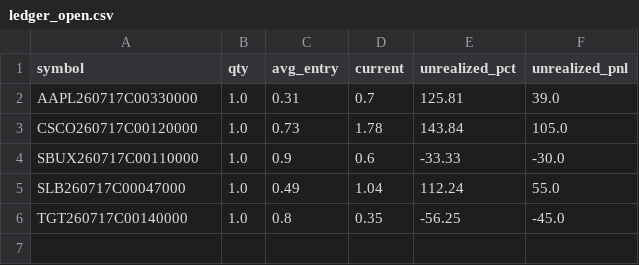
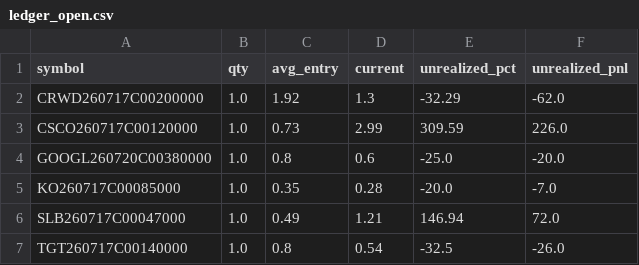
Before and after one commit to AiBotCoder-dev/breakout-bot, a CSV file: data/ledger_open.csv, drawn as a sheet.

```diff
--- a/data/ledger_open.csv
+++ b/data/ledger_open.csv
@@ -1,6 +1,7 @@
 symbol,qty,avg_entry,current,unrealized_pct,unrealized_pnl
-AAPL260717C00330000,1.0,0.31,0.7,125.81,39.0
-CSCO260717C00120000,1.0,0.73,1.78,143.84,105.0
-SBUX260717C00110000,1.0,0.9,0.6,-33.33,-30.0
-SLB260717C00047000,1.0,0.49,1.04,112.24,55.0
-TGT260717C00140000,1.0,0.8,0.35,-56.25,-45.0
+CRWD260717C00200000,1.0,1.92,1.3,-32.29,-62.0
+CSCO260717C00120000,1.0,0.73,2.99,309.59,226.0
+GOOGL260720C00380000,1.0,0.8,0.6,-25.0,-20.0
+KO260717C00085000,1.0,0.35,0.28,-20.0,-7.0
+SLB260717C00047000,1.0,0.49,1.21,146.94,72.0
+TGT260717C00140000,1.0,0.8,0.54,-32.5,-26.0
```
Also changed, not shown: data/ledger_trades.csv, 1 other file.
